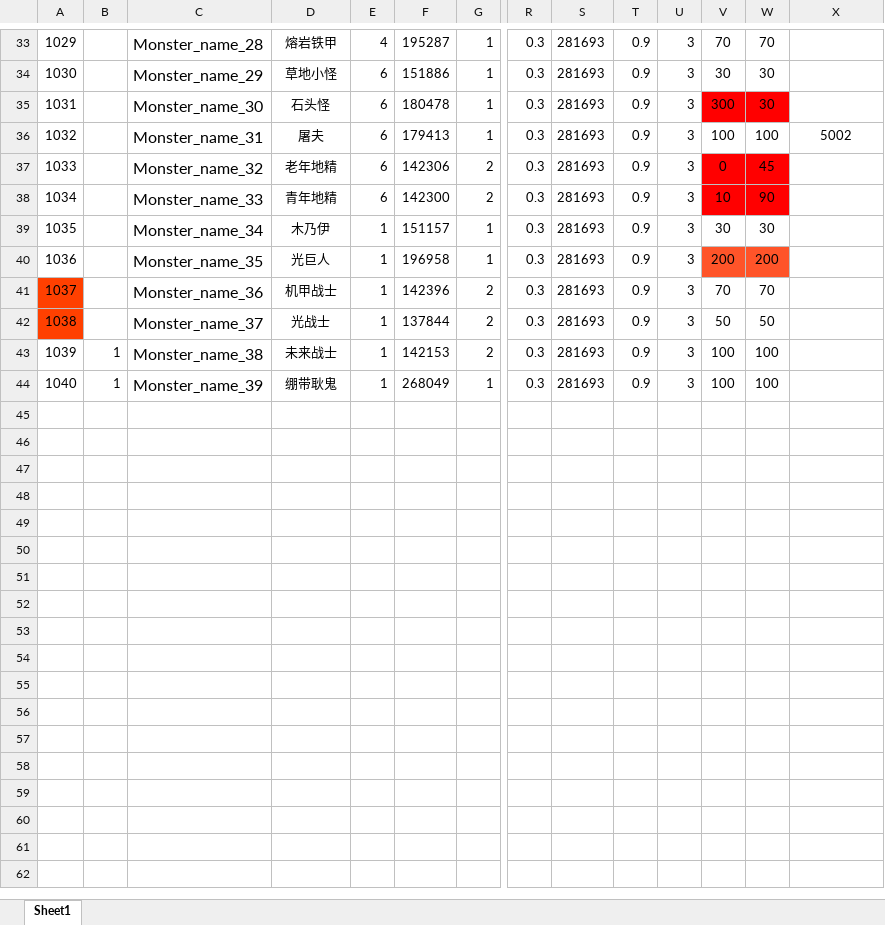
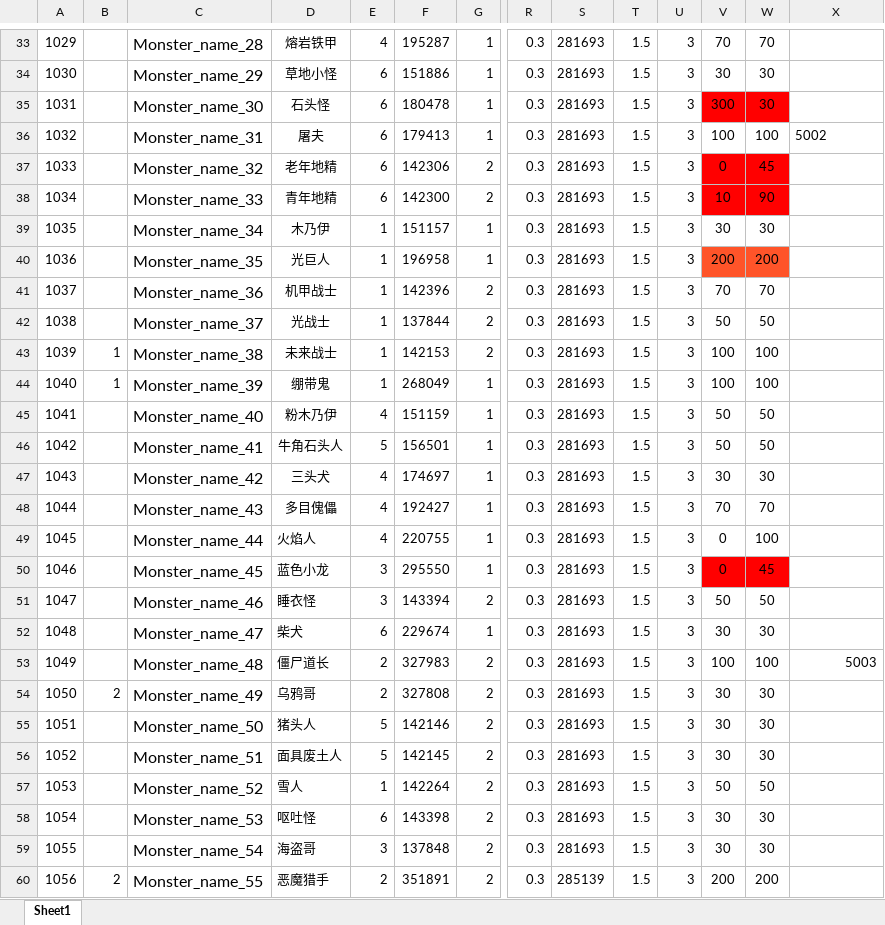
Before and after one commit to mobox-lab/dragonverse, an Excel workbook: nevergiveup/Excel/Monster_怪物表.xlsx, sheet Sheet1, drawn as a sheet; only a part is shown, gaps mark what is left out; values as stored, in another font and other column widths than the file's, no borders; rows hold the shown columns only; the diff covers the shown part only; the diff names each change by its address in the sheet, - before the commit and + after, or states it on an @@ line.

```diff
--- a/nevergiveup/Excel/Monster_怪物表.xlsx (sheet Sheet1)
+++ b/nevergiveup/Excel/Monster_怪物表.xlsx (sheet Sheet1)
-T33:T44: 0.9
+T33:T44: 1.5
-X36 alignment: center
+X36 alignment: left
-A41:A42 fill: #FF4000
+A41:A42 fill: none
-D44: 绷带耿鬼
+D44: 绷带鬼
+row 45: 1041 |  | Monster_name_40 | 粉木乃伊 | 4 | 151159 | 1 | 0.3 | 281693 | 1.5 | 3 | 50 | 50
+row 46: 1042 |  | Monster_name_41 | 牛角石头人 | 5 | 156501 | 1 | 0.3 | 281693 | 1.5 | 3 | 50 | 50
+row 47: 1043 |  | Monster_name_42 | 三头犬 | 4 | 174697 | 1 | 0.3 | 281693 | 1.5 | 3 | 30 | 30
+row 48: 1044 |  | Monster_name_43 | 多目傀儡 | 4 | 192427 | 1 | 0.3 | 281693 | 1.5 | 3 | 70 | 70
+row 49: 1045 |  | Monster_name_44 | 火焰人 | 4 | 220755 | 1 | 0.3 | 281693 | 1.5 | 3 | 0 | 100
+row 50: 1046 |  | Monster_name_45 | 蓝色小龙 | 3 | 295550 | 1 | 0.3 | 281693 | 1.5 | 3 | 0 | 45
+row 51: 1047 |  | Monster_name_46 | 睡衣怪 | 3 | 143394 | 2 | 0.3 | 281693 | 1.5 | 3 | 50 | 50
+row 52: 1048 |  | Monster_name_47 | 柴犬 | 6 | 229674 | 1 | 0.3 | 281693 | 1.5 | 3 | 30 | 30
+row 53: 1049 |  | Monster_name_48 | 僵尸道长 | 2 | 327983 | 2 | 0.3 | 281693 | 1.5 | 3 | 100 | 100 | 5003
+row 54: 1050 | 2 | Monster_name_49 | 乌鸦哥 | 2 | 327808 | 2 | 0.3 | 281693 | 1.5 | 3 | 30 | 30
+row 55: 1051 |  | Monster_name_50 | 猪头人 | 5 | 142146 | 2 | 0.3 | 281693 | 1.5 | 3 | 30 | 30
+row 56: 1052 |  | Monster_name_51 | 面具废土人 | 5 | 142145 | 2 | 0.3 | 281693 | 1.5 | 3 | 30 | 30
+row 57: 1053 |  | Monster_name_52 | 雪人 | 1 | 142264 | 2 | 0.3 | 281693 | 1.5 | 3 | 50 | 50
+row 58: 1054 |  | Monster_name_53 | 呕吐怪 | 6 | 143398 | 2 | 0.3 | 281693 | 1.5 | 3 | 30 | 30
+row 59: 1055 |  | Monster_name_54 | 海盗哥 | 3 | 137848 | 2 | 0.3 | 281693 | 1.5 | 3 | 30 | 30
+row 60: 1056 | 2 | Monster_name_55 | 恶魔猎手 | 2 | 351891 | 2 | 0.3 | 285139 | 1.5 | 3 | 200 | 200
```
Also changed, not shown: 12 added rows, 30 edited cells and cell formats elsewhere in this sheet, nevergiveup/Excel/Language_多语言.xlsx, 2 other files.
